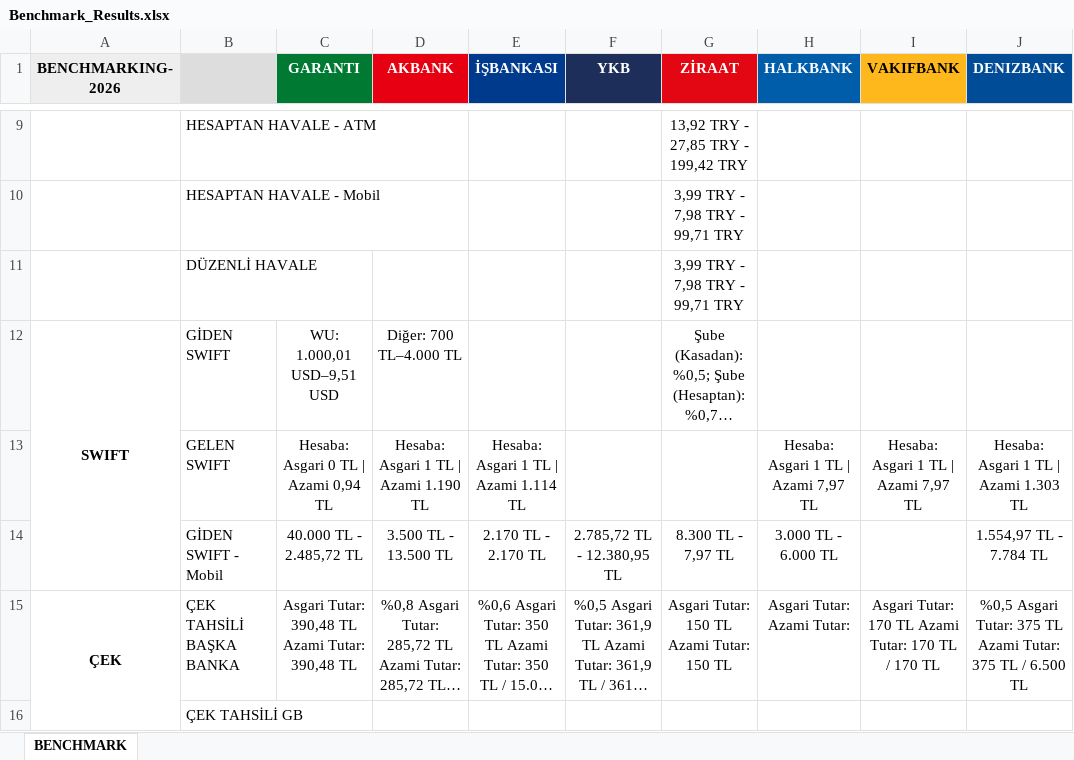
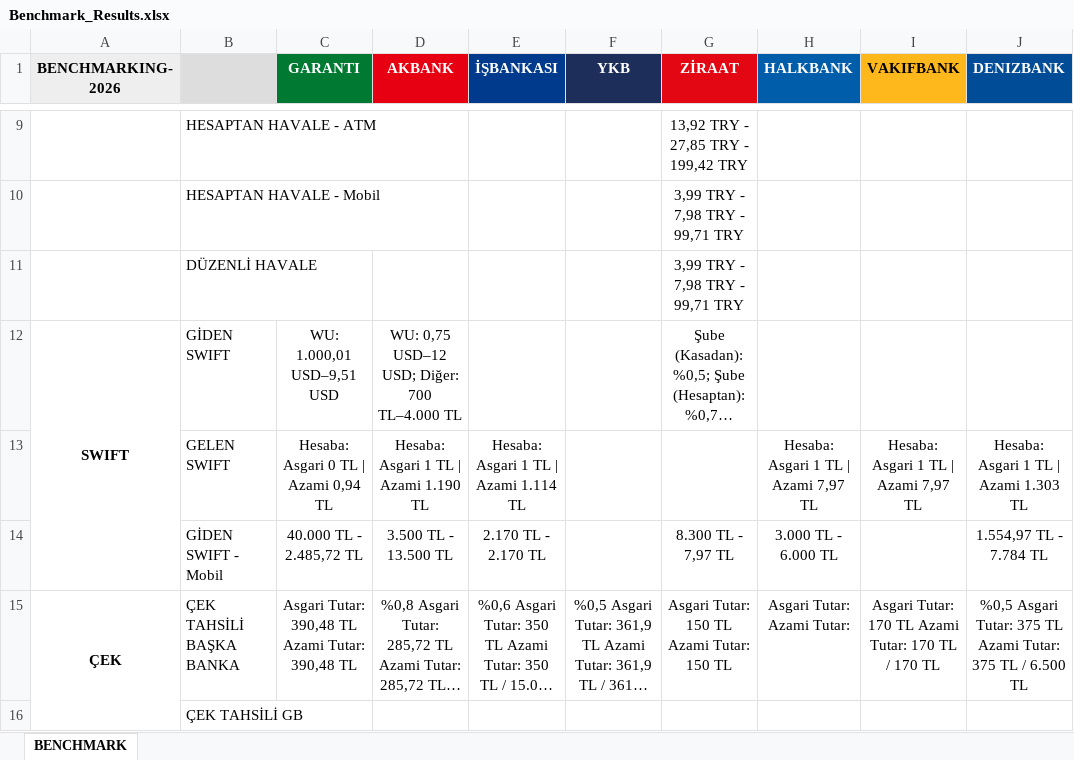
Before and after one commit to omerberkecelik/bankscrape, an Excel workbook: docs/Benchmark_Results.xlsx, sheet BENCHMARK, drawn as a sheet; only a part is shown, gaps mark what is left out; long unchanged cells end in …; values as stored, in another font and other column widths than the file's, no borders; the diff names each change by its address in the sheet, - before the commit and + after, or states it on an @@ line.

```diff
--- a/docs/Benchmark_Results.xlsx (sheet BENCHMARK)
+++ b/docs/Benchmark_Results.xlsx (sheet BENCHMARK)
-D12 (AKBANK): Diğer: 700 TL–4.000 TL
+D12 (AKBANK): WU: 0,75 USD–12 USD; Diğer: 700 TL–4.000 TL
-F14 (YKB): 2.785,72 TL - 12.380,95 TL
+F14 (YKB): (empty)
```
